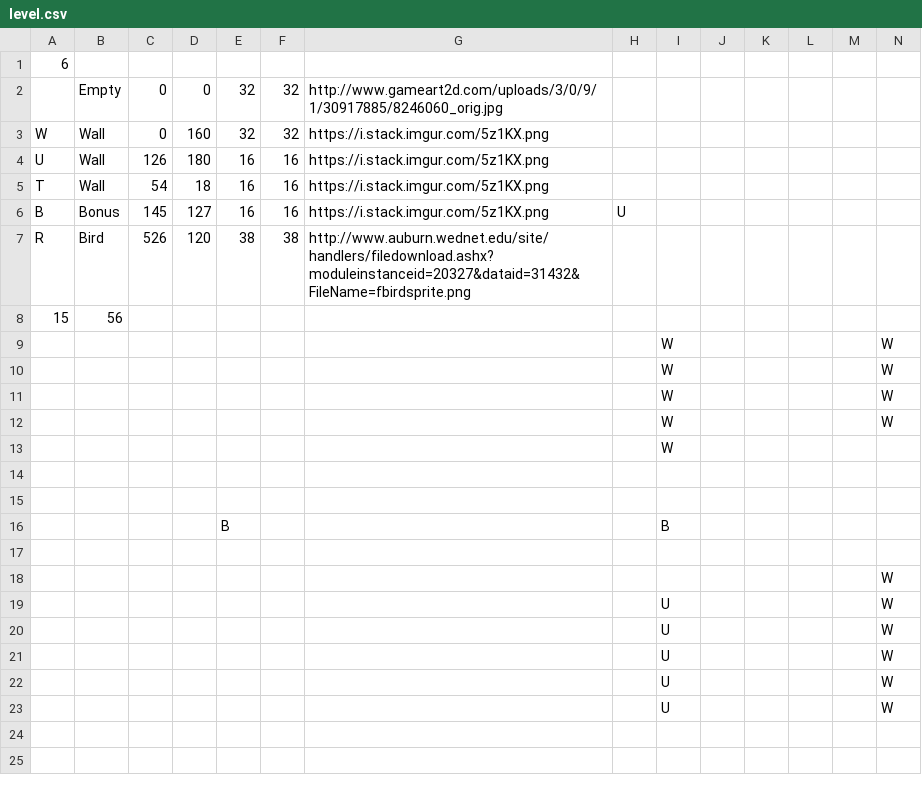
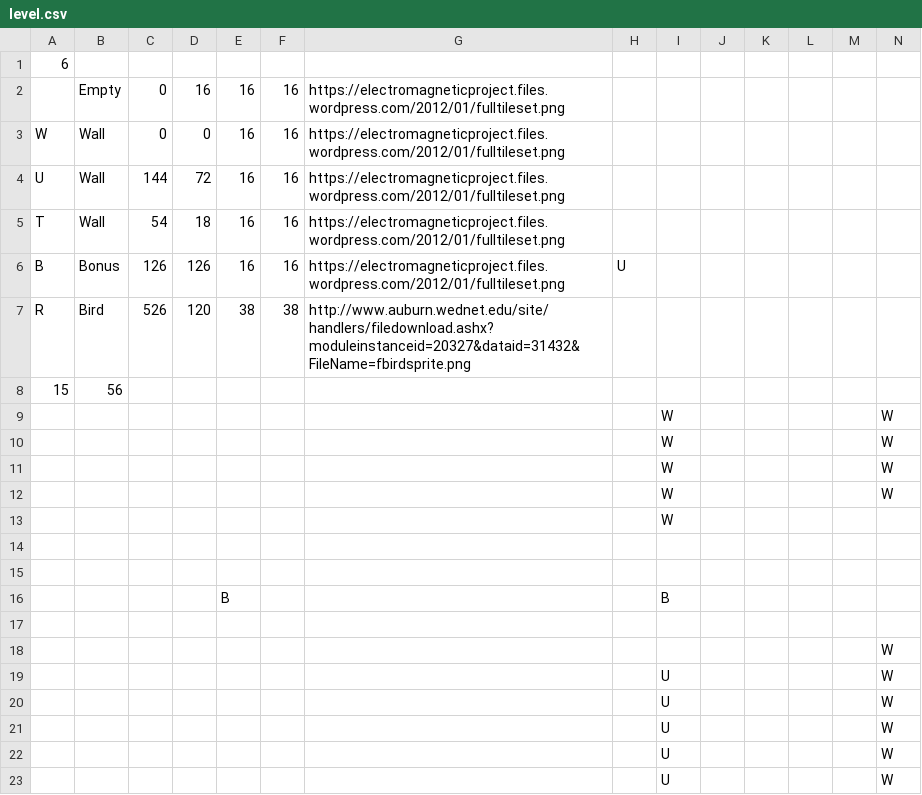
Before and after one commit to ObludaNo1/Pro2_project, a CSV file: level.csv, drawn as a sheet; only a part is shown; removed rows and columns are numbered as before the commit, all else as after; rows hold the shown columns only; the diff names each change by its address in the sheet, - before the commit and + after, or states it on an @@ line.

Commit message:
New level textures

```diff
--- a/level.csv
+++ b/level.csv
-row 2:  | Empty | 0 | 0 | 32 | 32 | http://www.gameart2d.com/uploads/3/0/9/1/30917885/8246060_orig.jpg
+row 2:  | Empty | 0 | 16 | 16 | 16 | https://electromagneticproject.files.wordpress.com/2012/01/fulltileset.png
-D3: 160
+D3: 0
-E3: 32
+E3: 16
-F3: 32
+F3: 16
-G3:G6: https://i.stack.imgur.com/5z1KX.png
+G3:G6: https://electromagneticproject.files.wordpress.com/2012/01/fulltileset.png
-C4: 126
+C4: 144
-D4: 180
+D4: 72
-C6: 145
+C6: 126
-D6: 127
+D6: 126
```
Also changed, not shown: 4 other files.
